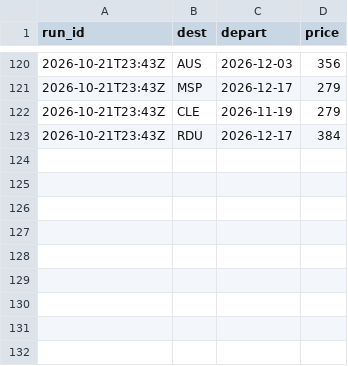
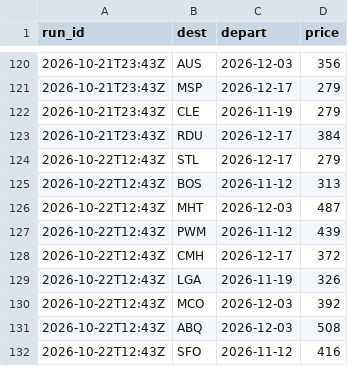
Before and after one commit to tommyjoppich/weekendtriptracker, a CSV file: data/alerted.csv, drawn as a sheet; only a part is shown, gaps mark what is left out; the diff names each change by its address in the sheet, - before the commit and + after, or states it on an @@ line.

```diff
--- a/data/alerted.csv
+++ b/data/alerted.csv
+row 124: 2026-10-22T12:43Z | STL | 2026-12-17 | 279
+row 125: 2026-10-22T12:43Z | BOS | 2026-11-12 | 313
+row 126: 2026-10-22T12:43Z | MHT | 2026-12-03 | 487
+row 127: 2026-10-22T12:43Z | PWM | 2026-11-12 | 439
+row 128: 2026-10-22T12:43Z | CMH | 2026-12-17 | 372
+row 129: 2026-10-22T12:43Z | LGA | 2026-11-19 | 326
+row 130: 2026-10-22T12:43Z | MCO | 2026-12-03 | 392
+row 131: 2026-10-22T12:43Z | ABQ | 2026-12-03 | 508
+row 132: 2026-10-22T12:43Z | SFO | 2026-11-12 | 416
```
Also changed, not shown: 3 other files.
